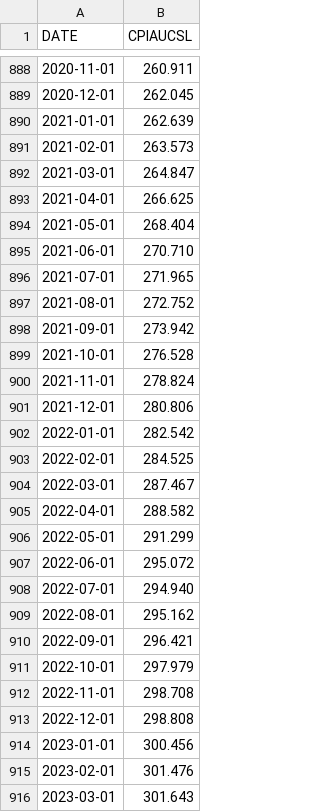
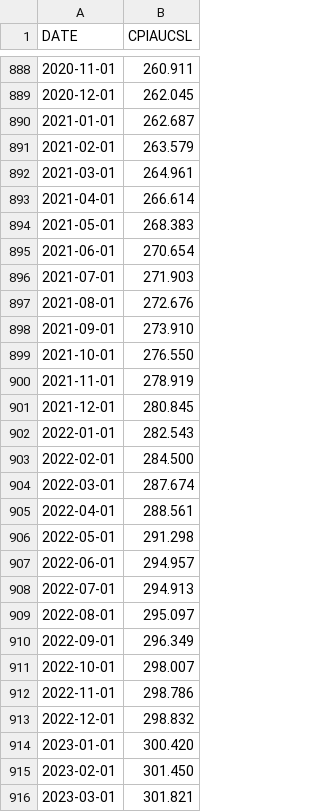
Before and after one commit to desaiwang/architects-salary, a CSV file: data/CPIAUCSL.csv, drawn as a sheet; only a part is shown, gaps mark what is left out; the diff covers the shown part only.

```diff
--- a/data/CPIAUCSL.csv
+++ b/data/CPIAUCSL.csv
@@ -889,28 +889,28 @@ DATE,CPIAUCSL
 2020-12-01,262.045
-2021-01-01,262.639
-2021-02-01,263.573
-2021-03-01,264.847
-2021-04-01,266.625
-2021-05-01,268.404
-2021-06-01,270.710
-2021-07-01,271.965
-2021-08-01,272.752
-2021-09-01,273.942
-2021-10-01,276.528
-2021-11-01,278.824
-2021-12-01,280.806
-2022-01-01,282.542
-2022-02-01,284.525
-2022-03-01,287.467
-2022-04-01,288.582
-2022-05-01,291.299
-2022-06-01,295.072
-2022-07-01,294.940
-2022-08-01,295.162
-2022-09-01,296.421
-2022-10-01,297.979
-2022-11-01,298.708
-2022-12-01,298.808
-2023-01-01,300.456
-2023-02-01,301.476
-2023-03-01,301.643
+2021-01-01,262.687
+2021-02-01,263.579
+2021-03-01,264.961
+2021-04-01,266.614
+2021-05-01,268.383
+2021-06-01,270.654
+2021-07-01,271.903
+2021-08-01,272.676
+2021-09-01,273.910
+2021-10-01,276.550
+2021-11-01,278.919
+2021-12-01,280.845
+2022-01-01,282.543
+2022-02-01,284.500
+2022-03-01,287.674
+2022-04-01,288.561
+2022-05-01,291.298
+2022-06-01,294.957
+2022-07-01,294.913
+2022-08-01,295.097
+2022-09-01,296.349
+2022-10-01,298.007
+2022-11-01,298.786
+2022-12-01,298.832
+2023-01-01,300.420
+2023-02-01,301.450
+2023-03-01,301.821
```
Also changed, not shown: 15 added rows and 22 edited cells elsewhere in this file, data/location_coordinates.csv, 3 other files.
